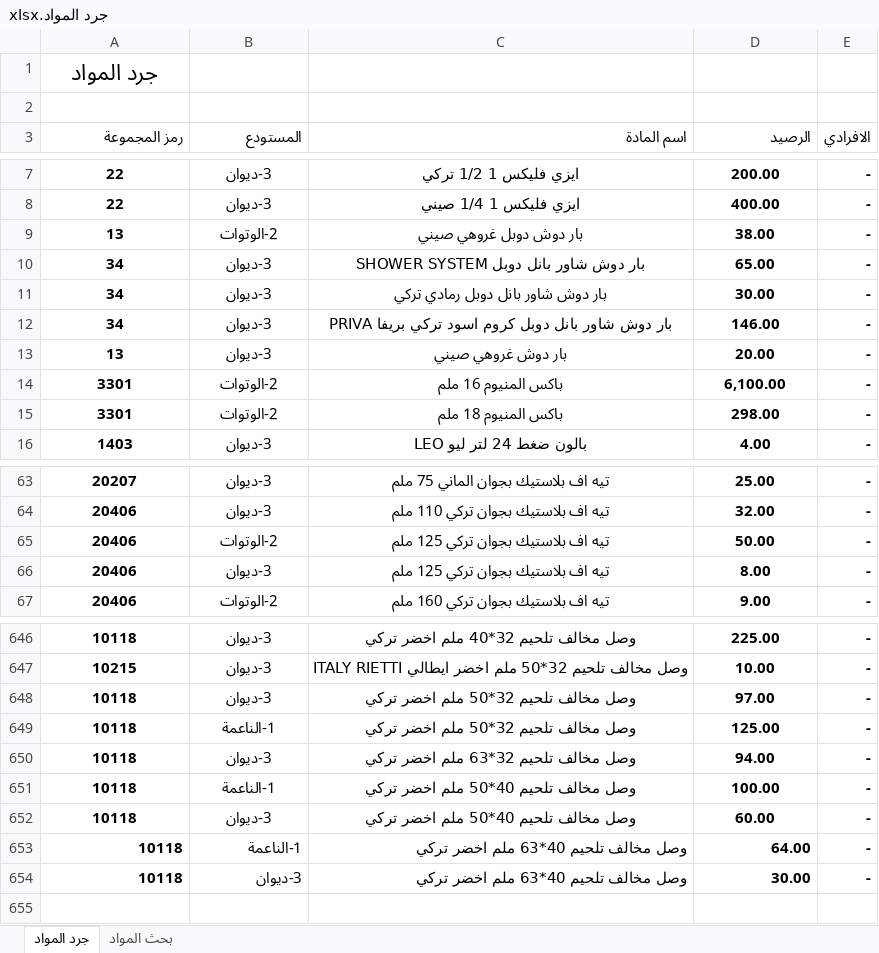
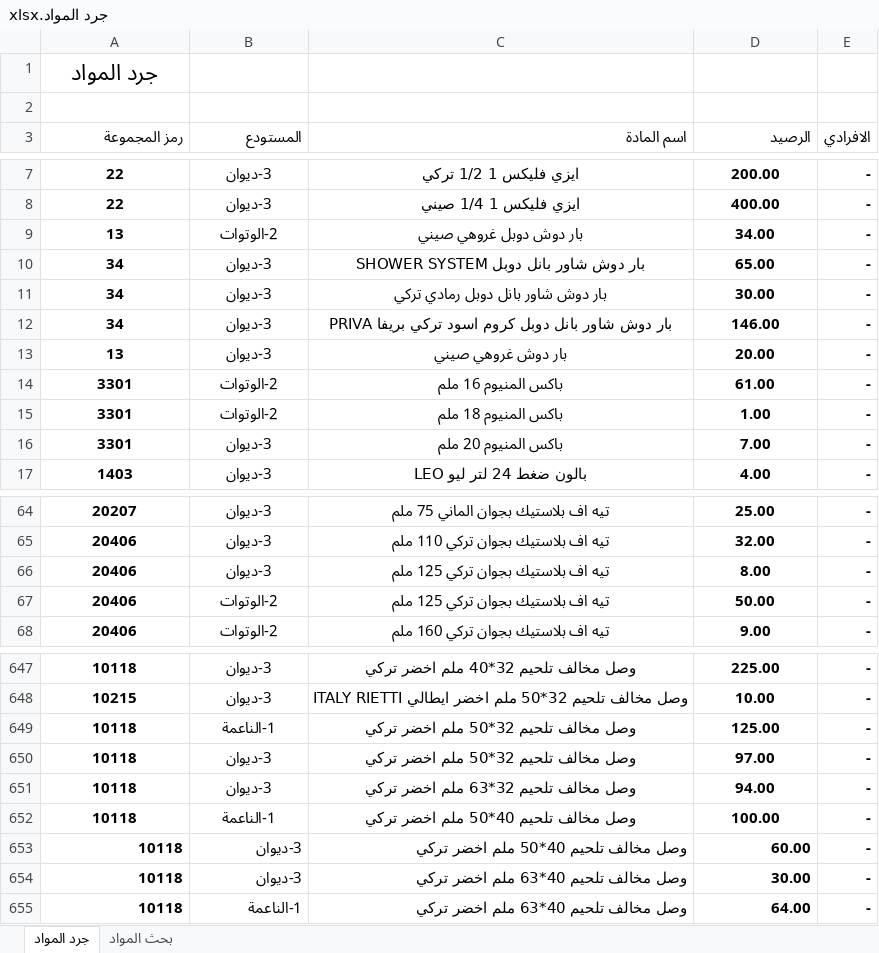
Before and after one commit to dabbousbasta/Dabbous-Al-Basta, an Excel workbook: جرد المواد.xlsx, sheet جرد المواد, drawn as a sheet; only a part is shown, gaps mark what is left out; values as stored, in another font and other column widths than the file's, no borders; addresses are those after the commit; the diff covers the shown part only; the diff names each change by its address in the sheet, - before the commit and + after, or states it on an @@ line.

Commit message:
20260626

```diff
--- a/جرد المواد.xlsx (sheet جرد المواد)
+++ b/جرد المواد.xlsx (sheet جرد المواد)
-D9 (الرصيد): 38.00
+D9 (الرصيد): 34.00
-D14 (الرصيد): 6,100.00
+D14 (الرصيد): 61.00
-D15 (الرصيد): 298.00
+D15 (الرصيد): 1.00
+row 16: 3301 | 3-ديوان | باكس المنيوم 20 ملم | 7.00 | -
-A653:D653 alignment: center
+A653:D653 alignment: right
```
Also changed, not shown: 29 moved rows elsewhere in this sheet.
